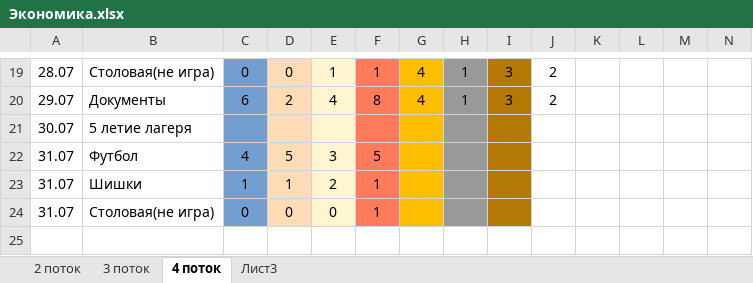
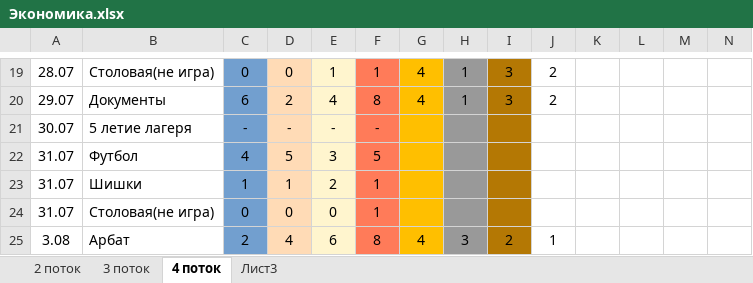
Before and after one commit to G4st3r21/Friendship, an Excel workbook: Экономика.xlsx, sheet 4 поток, drawn as a sheet; only a part is shown, gaps mark what is left out; values as stored, in another font and other column widths than the file's, no borders; charts and pictures not drawn; rows hold the shown columns only; the diff names each change by its address in the sheet, - before the commit and + after, or states it on an @@ line.

Commit message:
update xlsx

```diff
--- a/Экономика.xlsx (sheet 4 поток)
+++ b/Экономика.xlsx (sheet 4 поток)
-C21: (empty)
+C21: -
-D21: (empty)
+D21: -
-E21: (empty)
+E21: -
-F21: (empty)
+F21: -
+row 25: 3.08 | Арбат | 2 | 4 | 6 | 8 | 4 | 3 | 2 | 1
```
Also changed, not shown: charts or pictures, 1 other file.
